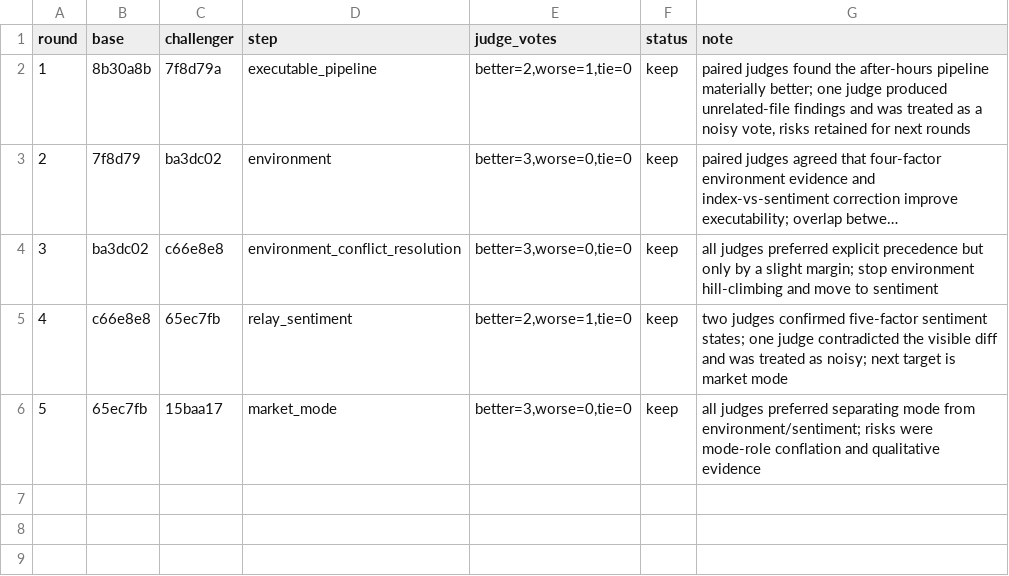
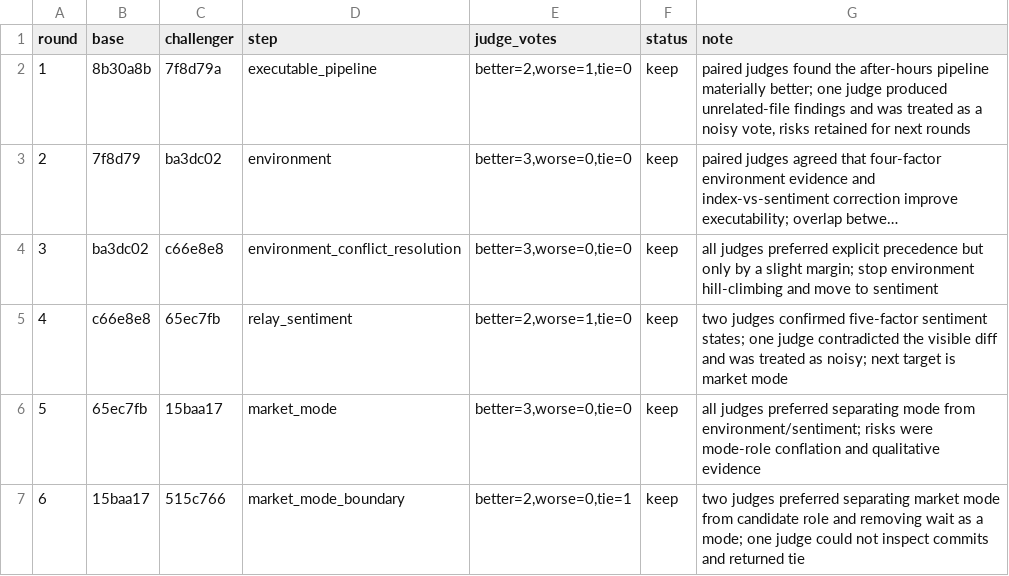
Before and after one commit to dongzzzzzzzzz/new-trade-skill, a TSV file: evolution/results.tsv, drawn as a sheet; long unchanged cells end in …; the diff names each change by its address in the sheet, - before the commit and + after, or states it on an @@ line.

```diff
--- a/evolution/results.tsv
+++ b/evolution/results.tsv
+row 7: 6 | 15baa17 | 515c766 | market_mode_boundary | better=2,worse=0,tie=1 | keep | two judges preferred separating market mode from candidate role and removing wait as a mode; one judge could not inspect commits and returned tie
```
Also changed, not shown: 1 other file.
